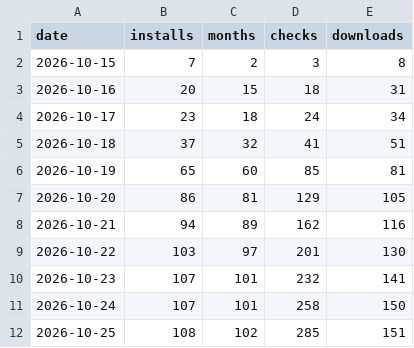
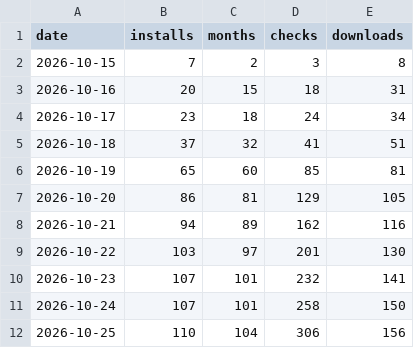
Before and after one commit to midagedev/mwoyeo, a CSV file: history.csv, drawn as a sheet.

```diff
--- a/history.csv
+++ b/history.csv
@@ -11,2 +11,2 @@ date,installs,months,checks,downloads
 2026-10-24,107,101,258,150
-2026-10-25,108,102,285,151
+2026-10-25,110,104,306,156
```
Also changed, not shown: 4 other files.
